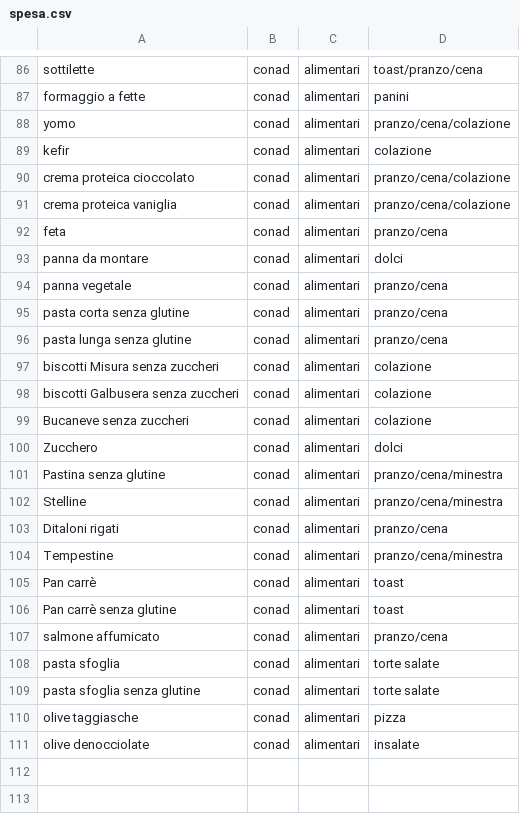
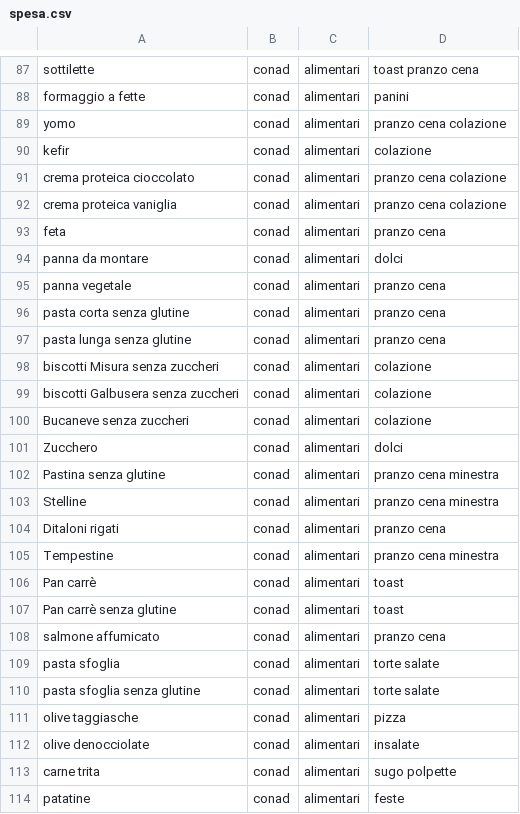
Before and after one commit to dariovia/dariovia.reader.io, a CSV file: reader/csv/spesa.csv, drawn as a sheet; only a part is shown, gaps mark what is left out; addresses are those after the commit; the diff covers the shown part only; the diff names each change by its address in the sheet, - before the commit and + after, or states it on an @@ line.

```diff
--- a/reader/csv/spesa.csv
+++ b/reader/csv/spesa.csv
-D87: toast/pranzo/cena
+D87: toast pranzo cena
-D89: pranzo/cena/colazione
+D89: pranzo cena colazione
-D91:D92: pranzo/cena/colazione
+D91:D92: pranzo cena colazione
-D93: pranzo/cena
+D93: pranzo cena
-D95:D97: pranzo/cena
+D95:D97: pranzo cena
-D102:D103: pranzo/cena/minestra
+D102:D103: pranzo cena minestra
-D104: pranzo/cena
+D104: pranzo cena
-D105: pranzo/cena/minestra
+D105: pranzo cena minestra
-D108: pranzo/cena
+D108: pranzo cena
+row 113: carne trita | conad | alimentari | sugo polpette
+row 114: patatine | conad | alimentari | feste
```
Also changed, not shown: 18 added rows and 42 edited cells elsewhere in this file.
